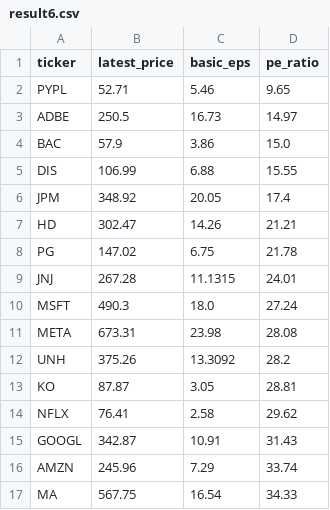
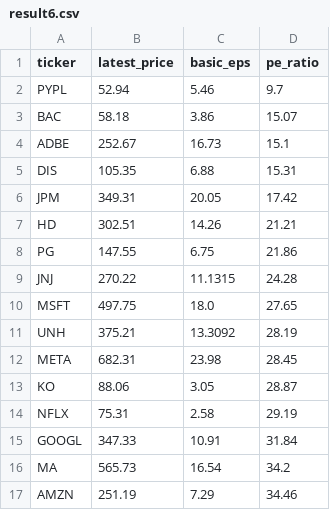
Before and after one commit to laihoangson/financial-analytic, a CSV file: data/query_data/result6.csv, drawn as a sheet; only a part is shown; the diff covers the shown part only.

Commit message:
Phase 2: Update SQL query results from Supabase

```diff
--- a/data/query_data/result6.csv
+++ b/data/query_data/result6.csv
@@ -1,17 +1,17 @@
 ticker,latest_price,basic_eps,pe_ratio
-PYPL,52.71,5.46,9.65
-ADBE,250.5,16.73,14.97
-BAC,57.9,3.86,15.0
-DIS,106.99,6.88,15.55
-JPM,348.92,20.05,17.4
-HD,302.47,14.26,21.21
-PG,147.02,6.75,21.78
-JNJ,267.28,11.1315,24.01
-MSFT,490.3,18.0,27.24
-META,673.31,23.98,28.08
-UNH,375.26,13.3092,28.2
-KO,87.87,3.05,28.81
-NFLX,76.41,2.58,29.62
-GOOGL,342.87,10.91,31.43
-AMZN,245.96,7.29,33.74
-MA,567.75,16.54,34.33
+PYPL,52.94,5.46,9.7
+BAC,58.18,3.86,15.07
+ADBE,252.67,16.73,15.1
+DIS,105.35,6.88,15.31
+JPM,349.31,20.05,17.42
+HD,302.51,14.26,21.21
+PG,147.55,6.75,21.86
+JNJ,270.22,11.1315,24.28
+MSFT,497.75,18.0,27.65
+UNH,375.21,13.3092,28.19
+META,682.31,23.98,28.45
+KO,88.06,3.05,28.87
+NFLX,75.31,2.58,29.19
+GOOGL,347.33,10.91,31.84
+MA,565.73,16.54,34.2
+AMZN,251.19,7.29,34.46
```
Also changed, not shown: 10 edited cells elsewhere in this file, data/query_data/result7.csv, data/query_data/result8.csv.
